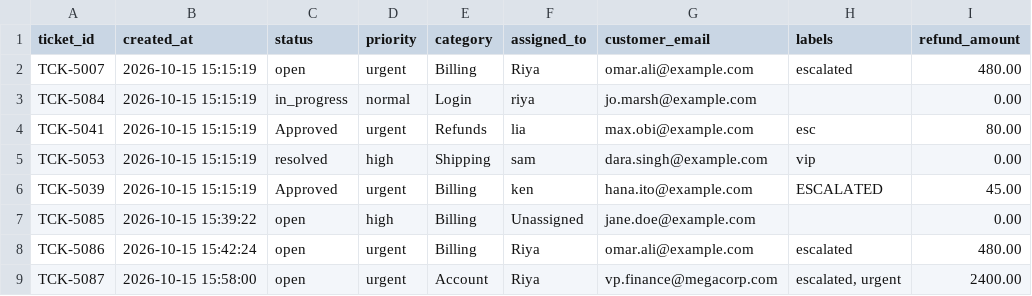
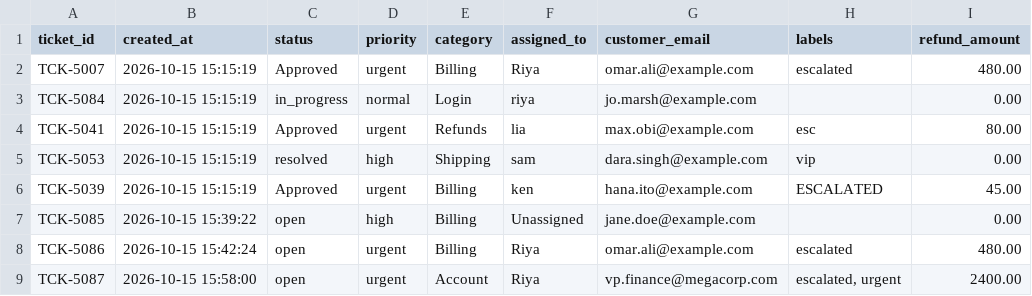
Before and after one commit to imSai-py/ticket-api, a CSV file: data/ops_tracking_sheet.csv, drawn as a sheet.

```diff
--- a/data/ops_tracking_sheet.csv
+++ b/data/ops_tracking_sheet.csv
@@ -1,3 +1,3 @@
 ticket_id,created_at,status,priority,category,assigned_to,customer_email,labels,refund_amount
-TCK-5007,2026-10-15 15:15:19,open,urgent,Billing,Riya,omar.ali@example.com,escalated,480.00
+TCK-5007,2026-10-15 15:15:19,Approved,urgent,Billing,Riya,omar.ali@example.com,escalated,480.00
 TCK-5084,2026-10-15 15:15:19,in_progress,normal,Login,riya,jo.marsh@example.com,,0.00
```
Also changed, not shown: 5 other files.
